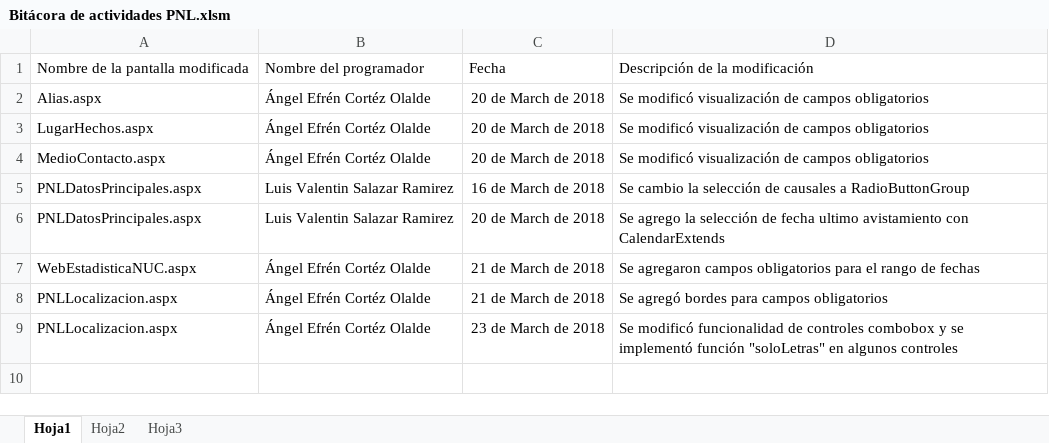
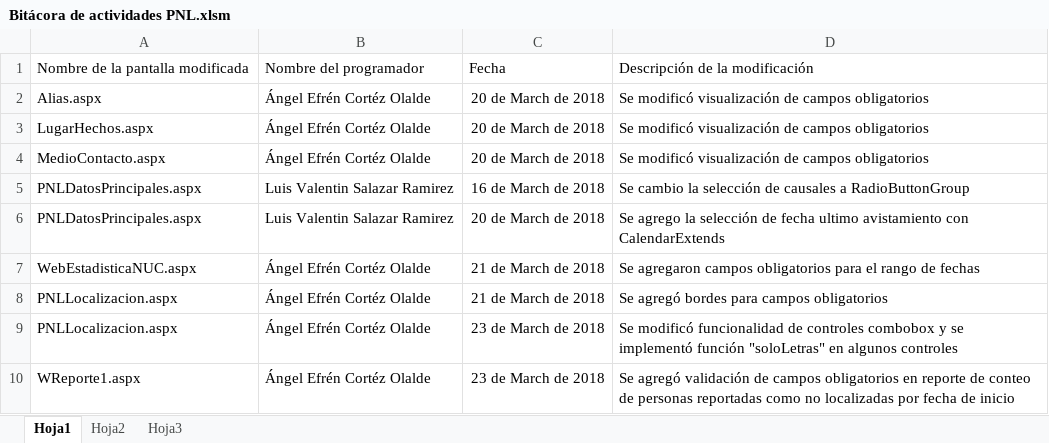
Before and after one commit to angelcortez/PNL, an Excel workbook: Bitácora de actividades PNL.xlsm, sheet Hoja1, drawn as a sheet; values as stored, in another font and other column widths than the file's, no borders; table styles not drawn; the diff names each change by its address in the sheet, - before the commit and + after, or states it on an @@ line.

Commit message:
Se actualizó bitácora de actividades PNL

```diff
--- a/Bitácora de actividades PNL.xlsm (sheet Hoja1)
+++ b/Bitácora de actividades PNL.xlsm (sheet Hoja1)
+row 10: WReporte1.aspx | Ángel Efrén Cortéz Olalde | 23 de March de 2018 | Se agregó validación de campos obligatorios en reporte de conteo de personas reportadas como no localizadas por fecha de inicio
```
